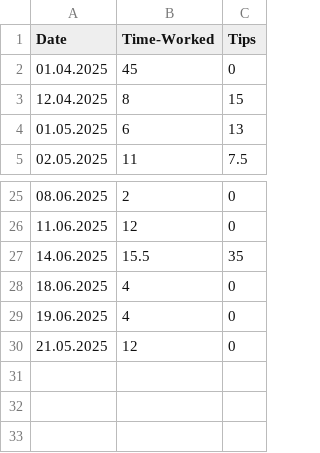
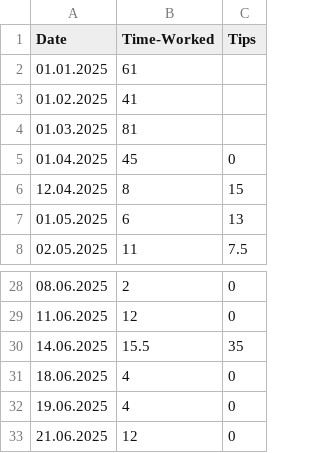
Before and after one commit to FriedUnique/TINIT-Tips, a CSV file: tips.csv, drawn as a sheet; only a part is shown, gaps mark what is left out.

Commit message:
data and script update

```diff
--- a/tips.csv
+++ b/tips.csv
@@ -1,2 +1,5 @@
 Date,Time-Worked,Tips
+01.01.2025,61,
+01.02.2025,41,
+01.03.2025,81,
 01.04.2025,45,0
@@ -29,2 +32,2 @@ Date,Time-Worked,Tips
 19.06.2025,4,0
-21.05.2025,12,0
+21.06.2025,12,0
```
Also changed, not shown: 2 other files.
